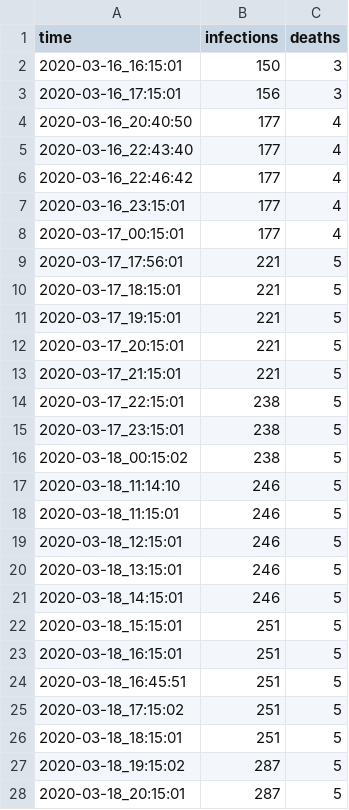
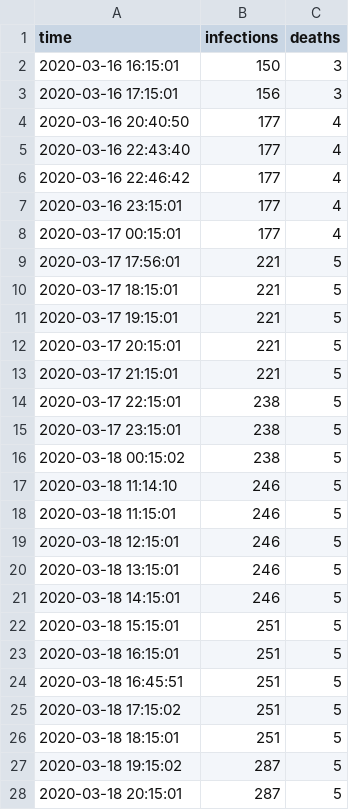
Before and after one commit to pwittchen/covid-19-pl, a CSV file: timeline.csv, drawn as a sheet; only a part is shown; the diff covers the shown part only.

Commit message:
updating datetime format in timeline.csv

```diff
--- a/timeline.csv
+++ b/timeline.csv
@@ -1,28 +1,28 @@
 time,infections,deaths
-2020-03-16_16:15:01,150,3
-2020-03-16_17:15:01,156,3
-2020-03-16_20:40:50,177,4
-2020-03-16_22:43:40,177,4
-2020-03-16_22:46:42,177,4
-2020-03-16_23:15:01,177,4
-2020-03-17_00:15:01,177,4
-2020-03-17_17:56:01,221,5
-2020-03-17_18:15:01,221,5
-2020-03-17_19:15:01,221,5
-2020-03-17_20:15:01,221,5
-2020-03-17_21:15:01,221,5
-2020-03-17_22:15:01,238,5
-2020-03-17_23:15:01,238,5
-2020-03-18_00:15:02,238,5
-2020-03-18_11:14:10,246,5
-2020-03-18_11:15:01,246,5
-2020-03-18_12:15:01,246,5
-2020-03-18_13:15:01,246,5
-2020-03-18_14:15:01,246,5
-2020-03-18_15:15:01,251,5
-2020-03-18_16:15:01,251,5
-2020-03-18_16:45:51,251,5
-2020-03-18_17:15:02,251,5
-2020-03-18_18:15:01,251,5
-2020-03-18_19:15:02,287,5
-2020-03-18_20:15:01,287,5
+2020-03-16 16:15:01,150,3
+2020-03-16 17:15:01,156,3
+2020-03-16 20:40:50,177,4
+2020-03-16 22:43:40,177,4
+2020-03-16 22:46:42,177,4
+2020-03-16 23:15:01,177,4
+2020-03-17 00:15:01,177,4
+2020-03-17 17:56:01,221,5
+2020-03-17 18:15:01,221,5
+2020-03-17 19:15:01,221,5
+2020-03-17 20:15:01,221,5
+2020-03-17 21:15:01,221,5
+2020-03-17 22:15:01,238,5
+2020-03-17 23:15:01,238,5
+2020-03-18 00:15:02,238,5
+2020-03-18 11:14:10,246,5
+2020-03-18 11:15:01,246,5
+2020-03-18 12:15:01,246,5
+2020-03-18 13:15:01,246,5
+2020-03-18 14:15:01,246,5
+2020-03-18 15:15:01,251,5
+2020-03-18 16:15:01,251,5
+2020-03-18 16:45:51,251,5
+2020-03-18 17:15:02,251,5
+2020-03-18 18:15:01,251,5
+2020-03-18 19:15:02,287,5
+2020-03-18 20:15:01,287,5
```
Also changed, not shown: 5 edited cells elsewhere in this file.
